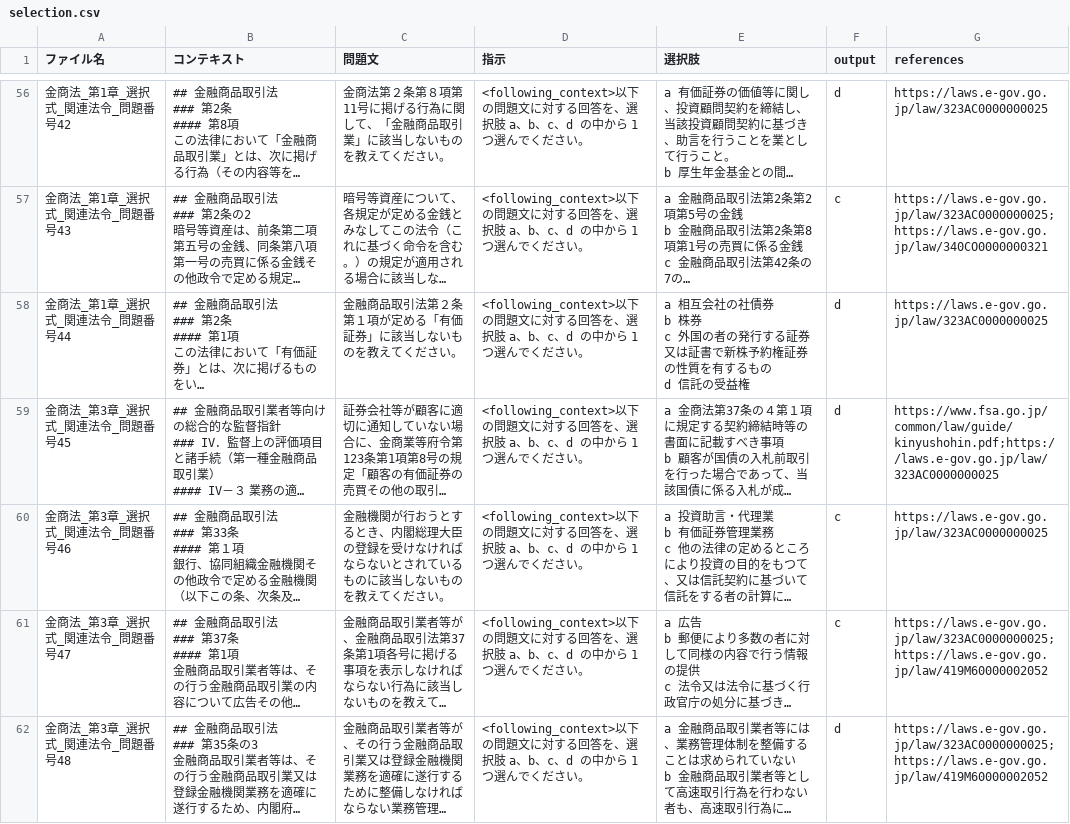
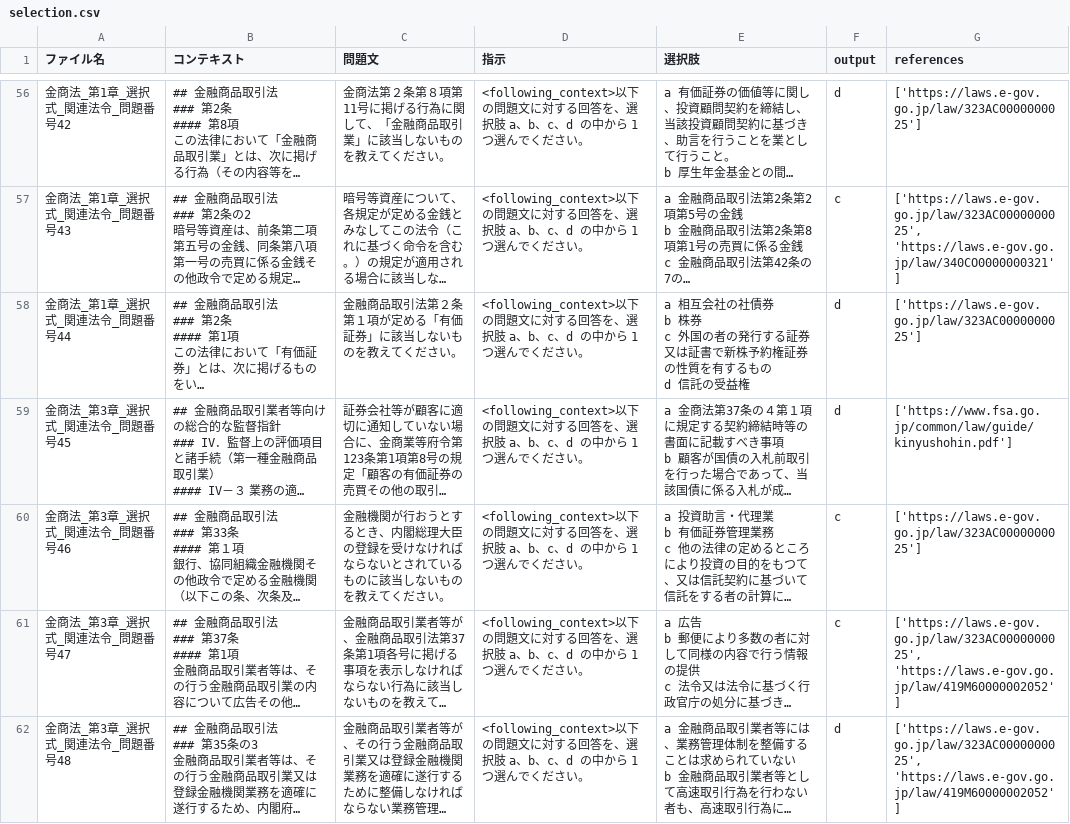
Before and after one commit to digital-go-jp/lawqa_jp, a CSV file: data/selection.csv, drawn as a sheet; only a part is shown, gaps mark what is left out; long unchanged cells end in …; the diff covers the shown part only; the diff names each change by its address in the sheet, - before the commit and + after, or states it on an @@ line.

Commit message:
fix:adding references

```diff
--- a/data/selection.csv
+++ b/data/selection.csv
-G56 (references): https://laws.e-gov.go.jp/law/323AC0000000025
+G56 (references): ['https://laws.e-gov.go.jp/law/323AC0000000025']
-G57 (references): https://laws.e-gov.go.jp/law/323AC0000000025;https://laws.e-gov.go.jp/law/340CO0000000321
+G57 (references): ['https://laws.e-gov.go.jp/law/323AC0000000025', 'https://laws.e-gov.go.jp/law/340CO0000000321']
-G58 (references): https://laws.e-gov.go.jp/law/323AC0000000025
+G58 (references): ['https://laws.e-gov.go.jp/law/323AC0000000025']
-G59 (references): https://www.fsa.go.jp/common/law/guide/kinyushohin.pdf;https://laws.e-gov.go.jp/law/323AC0000000025
+G59 (references): ['https://www.fsa.go.jp/common/law/guide/kinyushohin.pdf']
-G60 (references): https://laws.e-gov.go.jp/law/323AC0000000025
+G60 (references): ['https://laws.e-gov.go.jp/law/323AC0000000025']
-G61:G62 (references): https://laws.e-gov.go.jp/law/323AC0000000025;https://laws.e-gov.go.jp/law/419M60000002052
+G61:G62 (references): ['https://laws.e-gov.go.jp/law/323AC0000000025', 'https://laws.e-gov.go.jp/law/419M60000002052']
```
Also changed, not shown: 133 edited cells elsewhere in this file, 2 other files.
